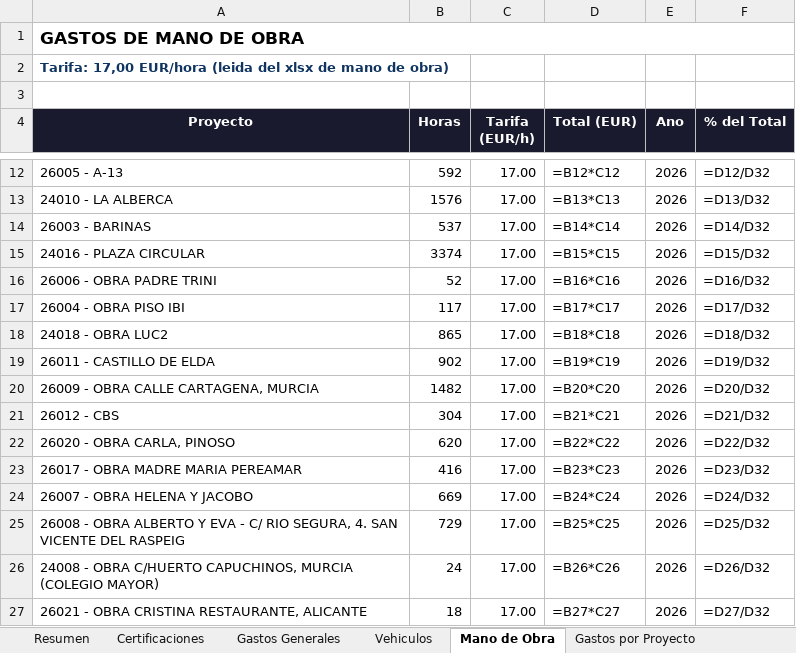
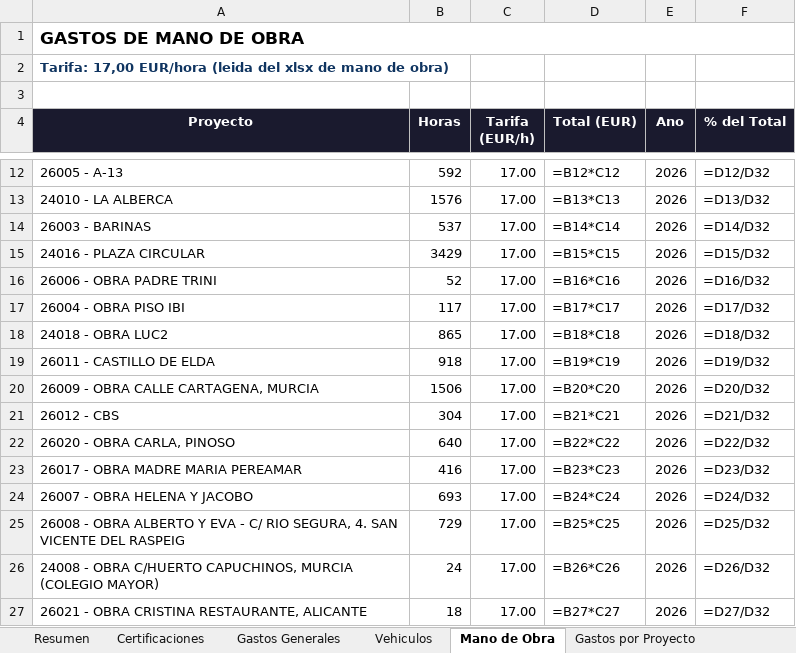
Before and after one commit to juanjosemas/dashboard, an Excel workbook: ECO_STRUCT_Datos.xlsx, sheet Mano de Obra, drawn as a sheet; only a part is shown, gaps mark what is left out; values as stored, in another font and other column widths than the file's, no borders; formulas without a stored value are shown as written; the diff names each change by its address in the sheet, - before the commit and + after, or states it on an @@ line.

```diff
--- a/ECO_STRUCT_Datos.xlsx (sheet Mano de Obra)
+++ b/ECO_STRUCT_Datos.xlsx (sheet Mano de Obra)
-B15 (Horas): 3374
+B15 (Horas): 3429
-B19 (Horas): 902
+B19 (Horas): 918
-B20 (Horas): 1482
+B20 (Horas): 1506
-B22 (Horas): 620
+B22 (Horas): 640
-B24 (Horas): 669
+B24 (Horas): 693
```
Also changed, not shown: dashboard/GASTOS MANO DE OBRA POR MESES 2026.xlsx, 3 other files.
